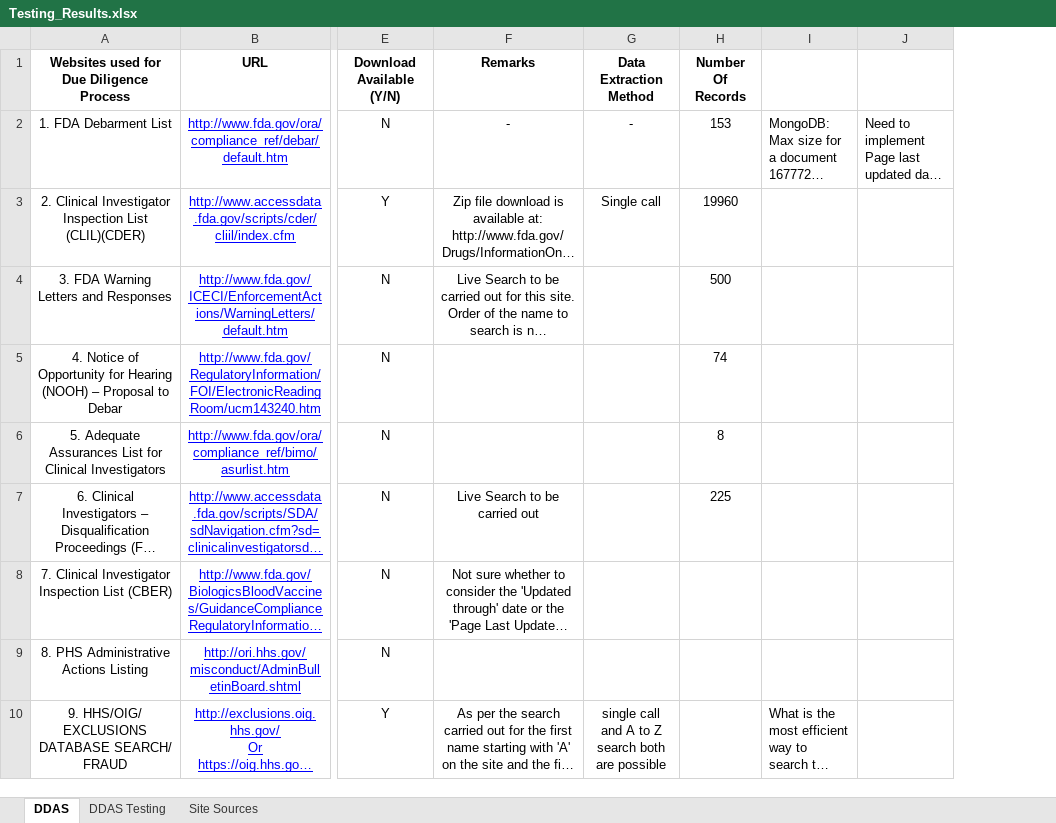
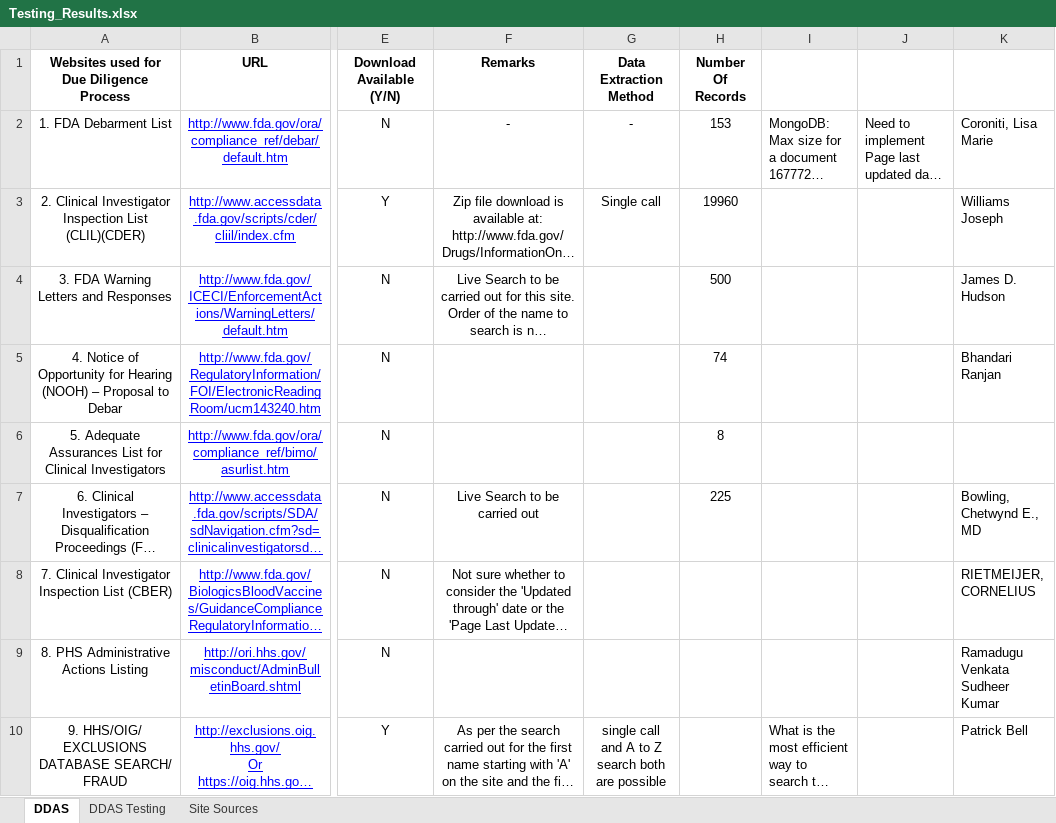
Before and after one commit to patricktaur/icon-ddas, an Excel workbook: Testing_Results.xlsx, sheet DDAS, drawn as a sheet; only a part is shown, gaps mark what is left out; long unchanged cells end in …; values as stored, in another font and other column widths than the file's, no borders; the diff names each change by its address in the sheet, - before the commit and + after, or states it on an @@ line.

```diff
--- a/Testing_Results.xlsx (sheet DDAS)
+++ b/Testing_Results.xlsx (sheet DDAS)
+column K, rows 2-10: Coroniti, Lisa Marie | Williams Joseph | James D. Hudson | Bhandari Ranjan |  | Bowling, Chetwynd E., MD | RIETMEIJER, CORNELIUS | Ramadugu Venkata Sudheer Kumar | Patrick Bell
```
Also changed, not shown: 1 other file.
